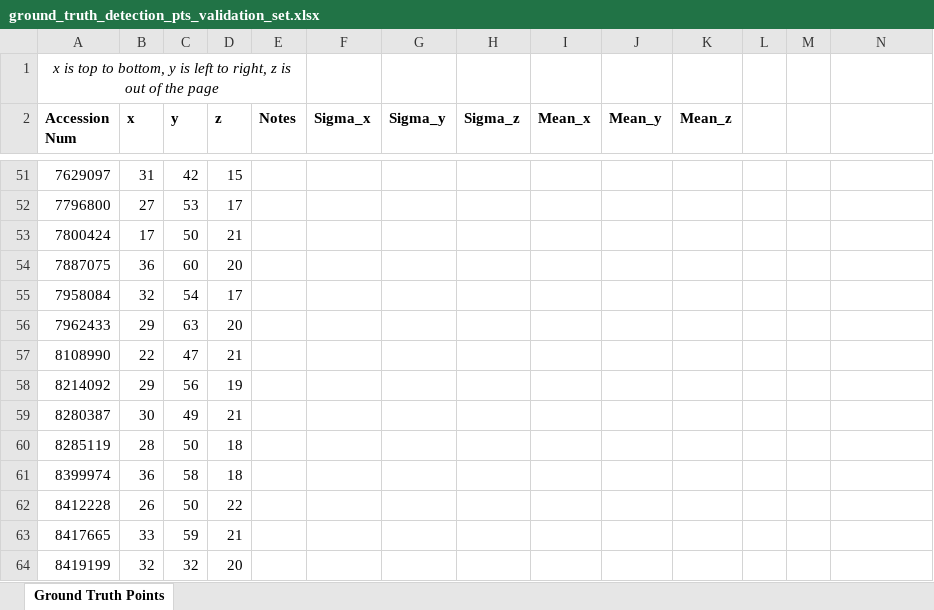
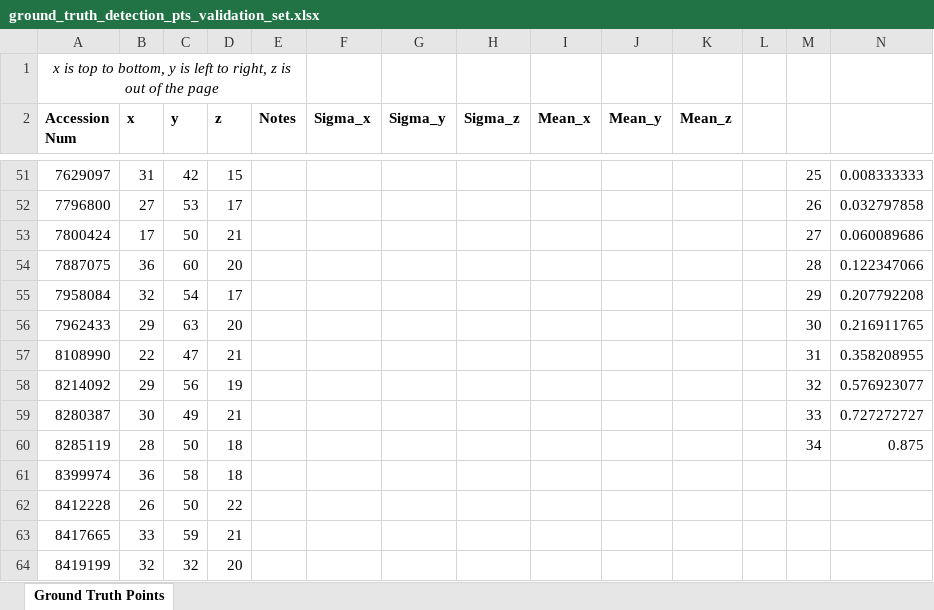
Before and after one commit to youyoons/Undergraduate_Thesis_Scripts, an Excel workbook: GHT/ground_truth_detection_pts_validation_set.xlsx, sheet Ground Truth Points, drawn as a sheet; only a part is shown, gaps mark what is left out; values as stored, in another font and other column widths than the file's, no borders; charts and pictures not drawn; the diff covers the shown part only; the diff names each change by its address in the sheet, - before the commit and + after, or states it on an @@ line.

```diff
--- a/GHT/ground_truth_detection_pts_validation_set.xlsx (sheet Ground Truth Points)
+++ b/GHT/ground_truth_detection_pts_validation_set.xlsx (sheet Ground Truth Points)
-M51: (empty)
+M51: 25
-N51: (empty)
+N51: 0.008333333
-M52: (empty)
+M52: 26
-N52: (empty)
+N52: 0.032797858
-M53: (empty)
+M53: 27
-N53: (empty)
+N53: 0.060089686
-M54: (empty)
+M54: 28
-N54: (empty)
+N54: 0.122347066
-M55: (empty)
+M55: 29
-N55: (empty)
+N55: 0.207792208
-M56: (empty)
+M56: 30
-N56: (empty)
+N56: 0.216911765
-M57: (empty)
+M57: 31
-N57: (empty)
+N57: 0.358208955
-M58: (empty)
+M58: 32
-N58: (empty)
+N58: 0.576923077
-M59: (empty)
+M59: 33
-N59: (empty)
+N59: 0.727272727
-M60: (empty)
+M60: 34
-N60: (empty)
+N60: 0.875
```
Also changed, not shown: 52 edited cells elsewhere in this sheet, charts or pictures, 1 other file.
